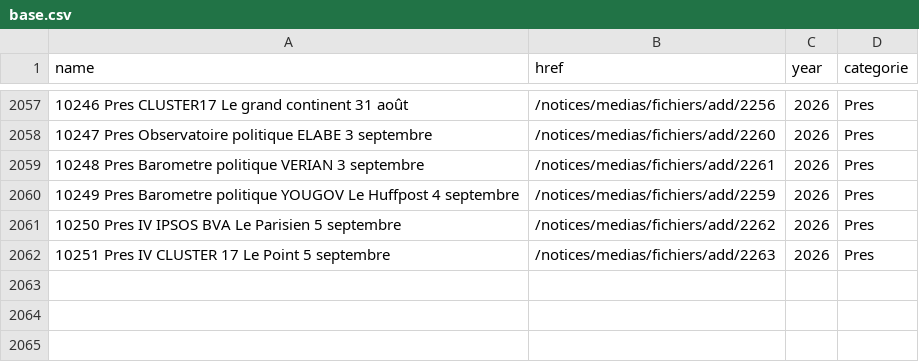
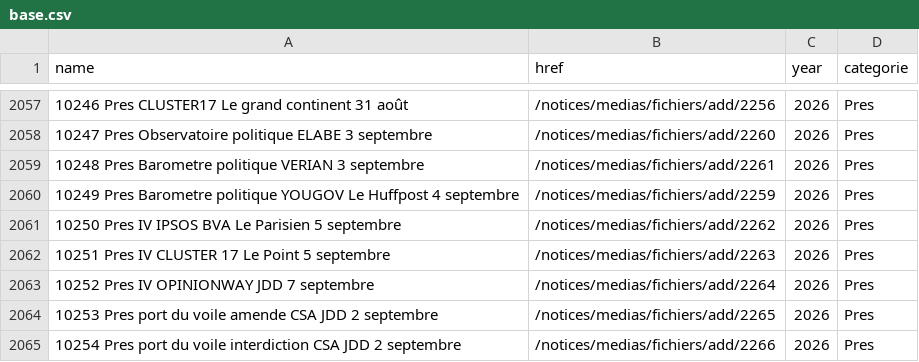
Before and after one commit to MieuxVoter/sondages-commission-index, a CSV file: base.csv, drawn as a sheet; only a part is shown, gaps mark what is left out.

```diff
--- a/base.csv
+++ b/base.csv
@@ -2062 +2062,4 @@ name,href,year,categorie
 10251 Pres IV CLUSTER 17 Le Point 5 septembre,/notices/medias/fichiers/add/2263,2026,Pres
+10252 Pres IV OPINIONWAY JDD 7 septembre,/notices/medias/fichiers/add/2264,2026,Pres
+10253 Pres port du voile amende CSA JDD 2 septembre,/notices/medias/fichiers/add/2265,2026,Pres
+10254 Pres port du voile interdiction CSA JDD 2 septembre,/notices/medias/fichiers/add/2266,2026,Pres
```
Also changed, not shown: files.csv, notices_catalog.csv, 3 other files.
